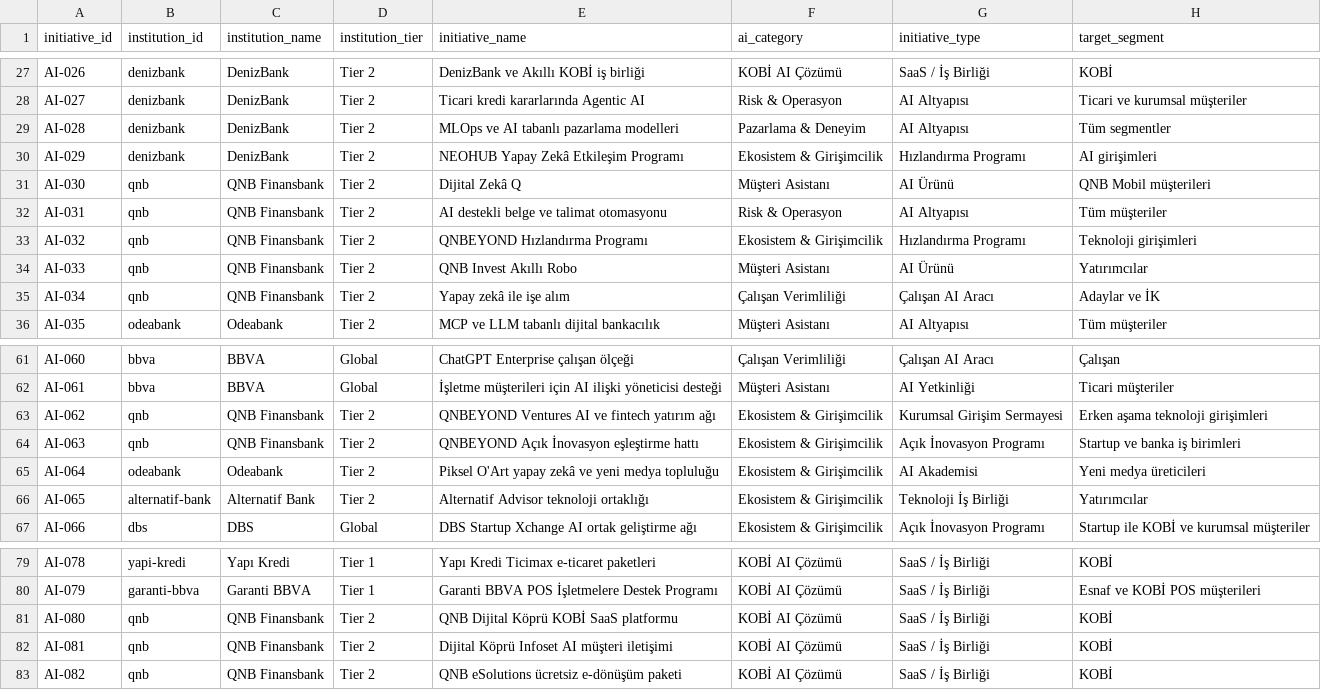
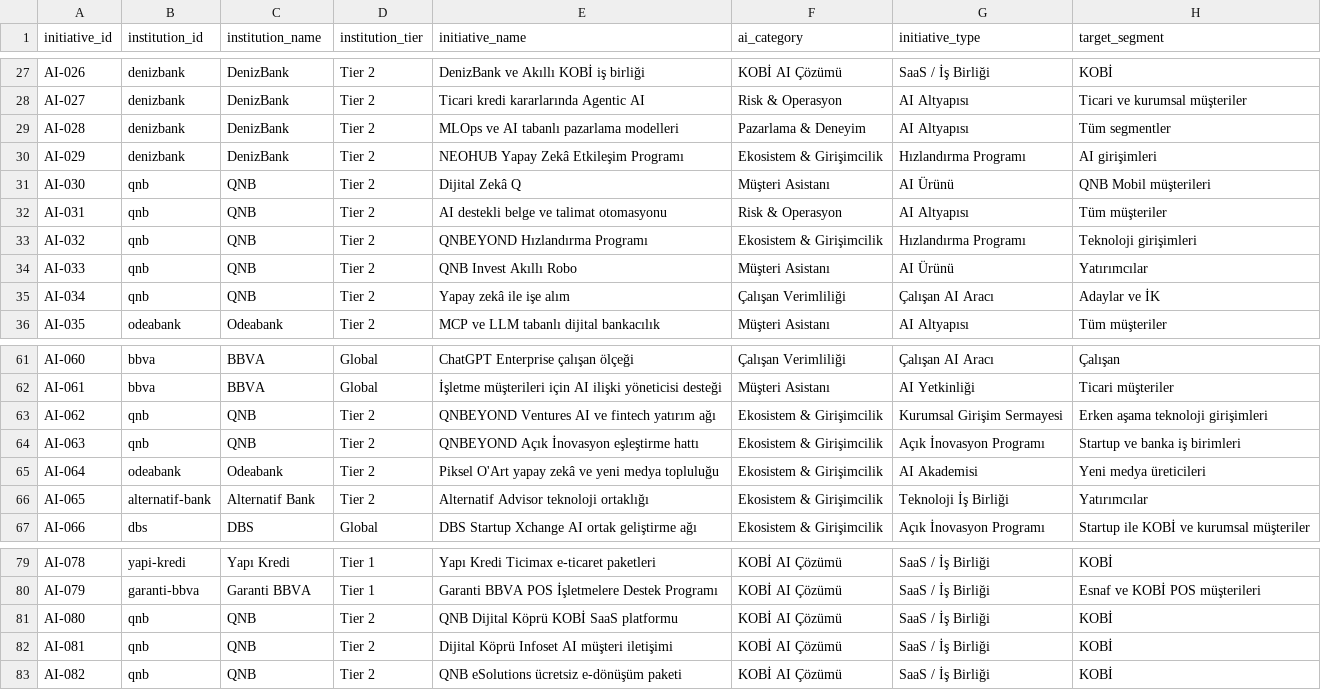
Before and after one commit to ekowiggins-dotcom/ardakobibenchmark, a CSV file: data/bank_ai_initiatives.csv, drawn as a sheet; only a part is shown, gaps mark what is left out; the diff names each change by its address in the sheet, - before the commit and + after, or states it on an @@ line.

```diff
--- a/data/bank_ai_initiatives.csv
+++ b/data/bank_ai_initiatives.csv
-C31:C35 (institution_name): QNB Finansbank
+C31:C35 (institution_name): QNB
-C63:C64 (institution_name): QNB Finansbank
+C63:C64 (institution_name): QNB
-C81:C83 (institution_name): QNB Finansbank
+C81:C83 (institution_name): QNB
```
Also changed, not shown: data/pricing_matrix.csv, data/recent_item_review_queue.csv, 23 other files.
